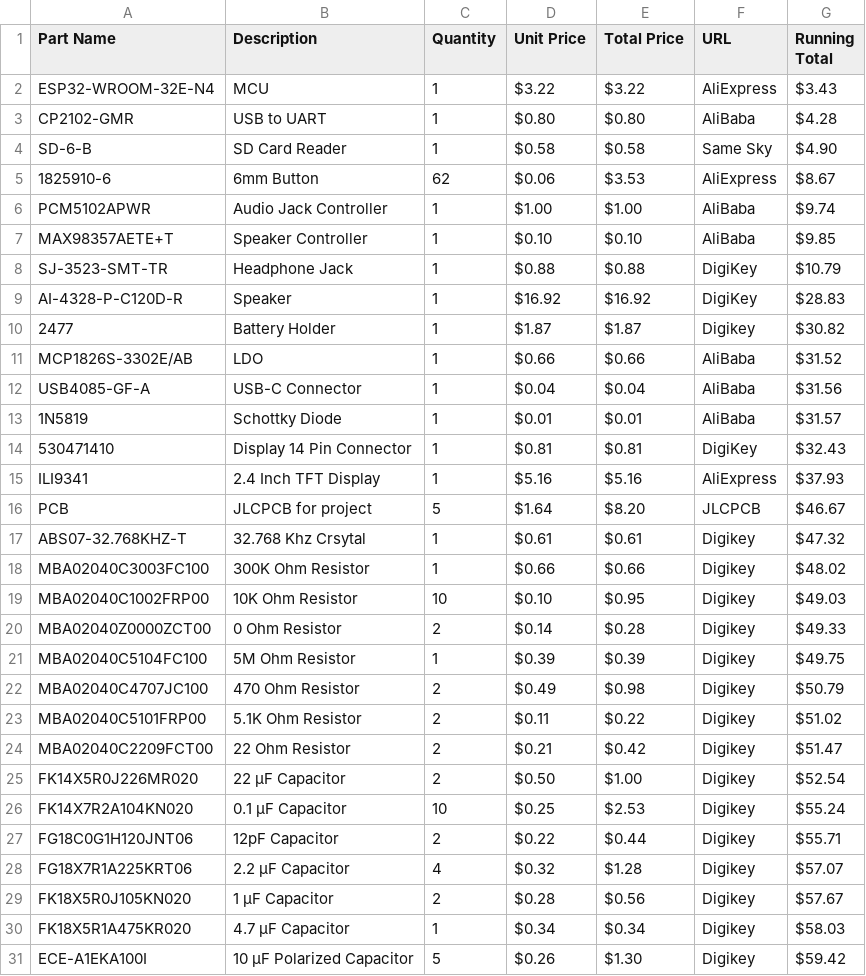
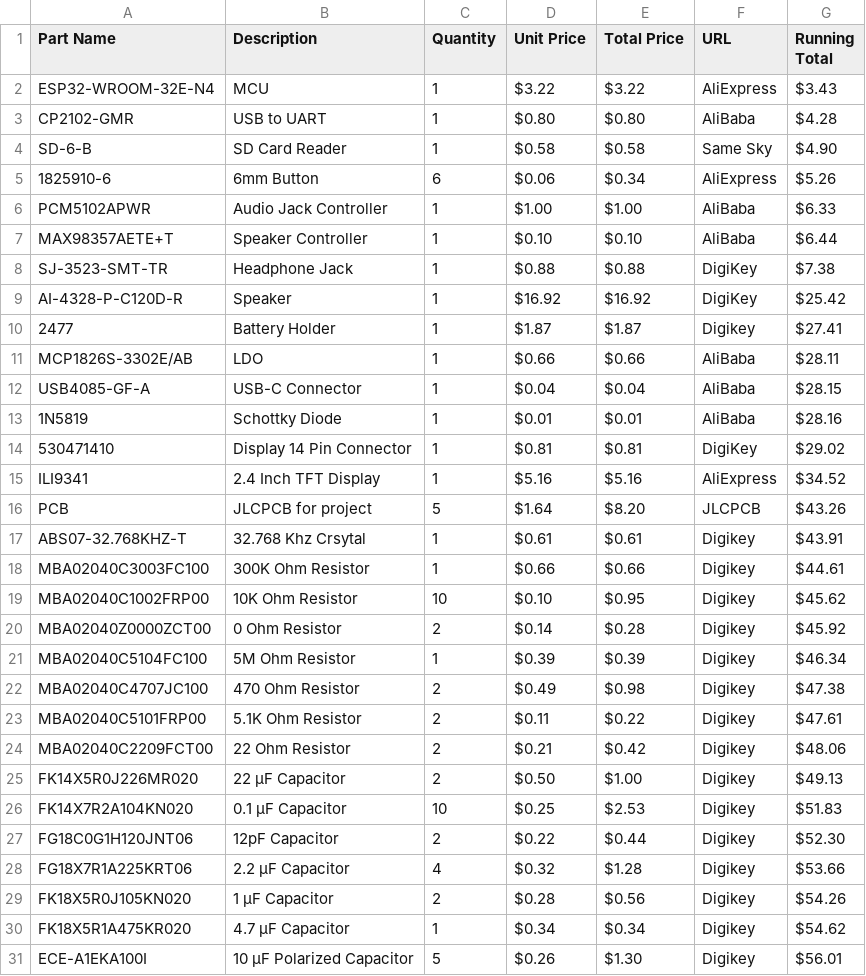
Before and after one commit to Np3-0/walkmini, a CSV file: BOM.csv, drawn as a sheet.

Commit message:
update BOM

```diff
--- a/BOM.csv
+++ b/BOM.csv
@@ -4,28 +4,28 @@ CP2102-GMR,USB to UART,1,$0.80,$0.80,AliBaba,$4.28
 SD-6-B,SD Card Reader,1,$0.58,$0.58,Same Sky,$4.90
-1825910-6,6mm Button,62,$0.06,$3.53,AliExpress,$8.67
-PCM5102APWR,Audio Jack Controller,1,$1.00,$1.00,AliBaba,$9.74
-MAX98357AETE+T,Speaker Controller,1,$0.10,$0.10,AliBaba,$9.85
-SJ-3523-SMT-TR,Headphone Jack,1,$0.88,$0.88,DigiKey,$10.79
-AI-4328-P-C120D-R,Speaker,1,$16.92,$16.92,DigiKey,$28.83
-2477,Battery Holder,1,$1.87,$1.87,Digikey,$30.82
-MCP1826S-3302E/AB,LDO,1,$0.66,$0.66,AliBaba,$31.52
-USB4085-GF-A,USB-C Connector,1,$0.04,$0.04,AliBaba,$31.56
-1N5819,Schottky Diode,1,$0.01,$0.01,AliBaba,$31.57
-530471410,Display 14 Pin Connector,1,$0.81,$0.81,DigiKey,$32.43
-ILI9341,2.4 Inch TFT Display,1,$5.16,$5.16,AliExpress,$37.93
-PCB,JLCPCB for project,5,$1.64,$8.20,JLCPCB,$46.67
-ABS07-32.768KHZ-T,32.768 Khz Crsytal,1,$0.61,$0.61,Digikey,$47.32
-MBA02040C3003FC100,300K Ohm Resistor,1,$0.66,$0.66,Digikey,$48.02
-MBA02040C1002FRP00,10K Ohm Resistor,10,$0.10,$0.95,Digikey,$49.03
-MBA02040Z0000ZCT00,0 Ohm Resistor,2,$0.14,$0.28,Digikey,$49.33
-MBA02040C5104FC100,5M Ohm Resistor,1,$0.39,$0.39,Digikey,$49.75
-MBA02040C4707JC100,470 Ohm Resistor,2,$0.49,$0.98,Digikey,$50.79
-MBA02040C5101FRP00,5.1K Ohm Resistor,2,$0.11,$0.22,Digikey,$51.02
-MBA02040C2209FCT00,22 Ohm Resistor,2,$0.21,$0.42,Digikey,$51.47
-FK14X5R0J226MR020,22 µF Capacitor,2,$0.50,$1.00,Digikey,$52.54
-FK14X7R2A104KN020,0.1 µF Capacitor,10,$0.25,$2.53,Digikey,$55.24
-FG18C0G1H120JNT06,12pF Capacitor,2,$0.22,$0.44,Digikey,$55.71
-FG18X7R1A225KRT06,2.2 µF Capacitor,4,$0.32,$1.28,Digikey,$57.07
-FK18X5R0J105KN020,1 µF Capacitor,2,$0.28,$0.56,Digikey,$57.67
-FK18X5R1A475KR020,4.7 µF Capacitor,1,$0.34,$0.34,Digikey,$58.03
-ECE-A1EKA100I,10 µF Polarized Capacitor,5,$0.26,$1.30,Digikey,$59.42
+1825910-6,6mm Button,6,$0.06,$0.34,AliExpress,$5.26
+PCM5102APWR,Audio Jack Controller,1,$1.00,$1.00,AliBaba,$6.33
+MAX98357AETE+T,Speaker Controller,1,$0.10,$0.10,AliBaba,$6.44
+SJ-3523-SMT-TR,Headphone Jack,1,$0.88,$0.88,DigiKey,$7.38
+AI-4328-P-C120D-R,Speaker,1,$16.92,$16.92,DigiKey,$25.42
+2477,Battery Holder,1,$1.87,$1.87,Digikey,$27.41
+MCP1826S-3302E/AB,LDO,1,$0.66,$0.66,AliBaba,$28.11
+USB4085-GF-A,USB-C Connector,1,$0.04,$0.04,AliBaba,$28.15
+1N5819,Schottky Diode,1,$0.01,$0.01,AliBaba,$28.16
+530471410,Display 14 Pin Connector,1,$0.81,$0.81,DigiKey,$29.02
+ILI9341,2.4 Inch TFT Display,1,$5.16,$5.16,AliExpress,$34.52
+PCB,JLCPCB for project,5,$1.64,$8.20,JLCPCB,$43.26
+ABS07-32.768KHZ-T,32.768 Khz Crsytal,1,$0.61,$0.61,Digikey,$43.91
+MBA02040C3003FC100,300K Ohm Resistor,1,$0.66,$0.66,Digikey,$44.61
+MBA02040C1002FRP00,10K Ohm Resistor,10,$0.10,$0.95,Digikey,$45.62
+MBA02040Z0000ZCT00,0 Ohm Resistor,2,$0.14,$0.28,Digikey,$45.92
+MBA02040C5104FC100,5M Ohm Resistor,1,$0.39,$0.39,Digikey,$46.34
+MBA02040C4707JC100,470 Ohm Resistor,2,$0.49,$0.98,Digikey,$47.38
+MBA02040C5101FRP00,5.1K Ohm Resistor,2,$0.11,$0.22,Digikey,$47.61
+MBA02040C2209FCT00,22 Ohm Resistor,2,$0.21,$0.42,Digikey,$48.06
+FK14X5R0J226MR020,22 µF Capacitor,2,$0.50,$1.00,Digikey,$49.13
+FK14X7R2A104KN020,0.1 µF Capacitor,10,$0.25,$2.53,Digikey,$51.83
+FG18C0G1H120JNT06,12pF Capacitor,2,$0.22,$0.44,Digikey,$52.30
+FG18X7R1A225KRT06,2.2 µF Capacitor,4,$0.32,$1.28,Digikey,$53.66
+FK18X5R0J105KN020,1 µF Capacitor,2,$0.28,$0.56,Digikey,$54.26
+FK18X5R1A475KR020,4.7 µF Capacitor,1,$0.34,$0.34,Digikey,$54.62
+ECE-A1EKA100I,10 µF Polarized Capacitor,5,$0.26,$1.30,Digikey,$56.01
```
